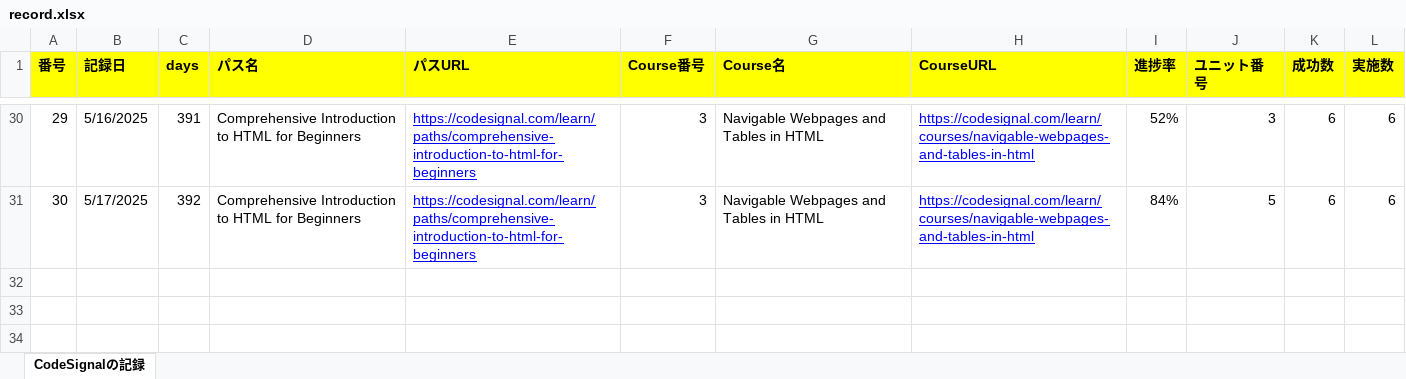
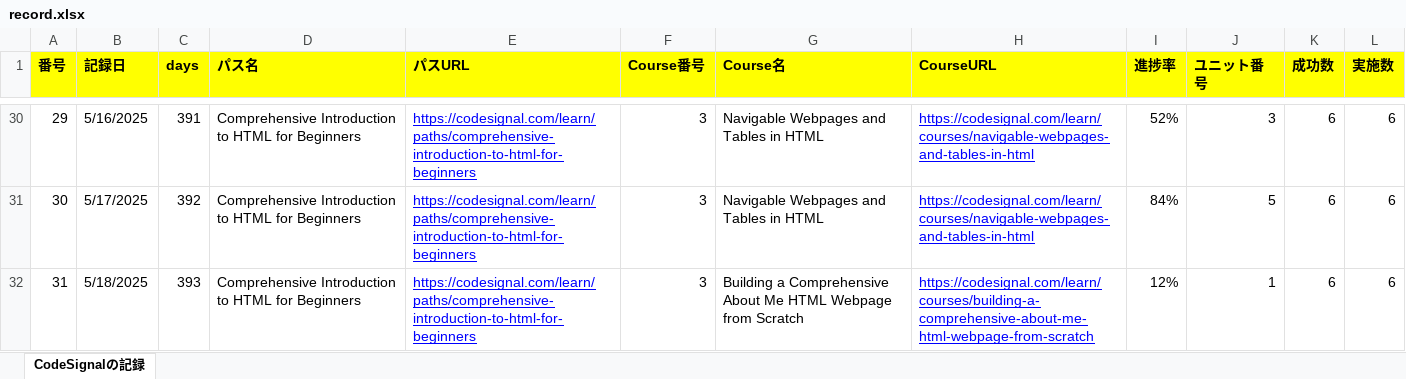
Before and after one commit to KenichiroArai/Blog, an Excel workbook: docs/CodeSignal/record.xlsx, sheet CodeSignalの記録, drawn as a sheet; only a part is shown, gaps mark what is left out; values as stored, in another font and other column widths than the file's, no borders; the diff names each change by its address in the sheet, - before the commit and + after, or states it on an @@ line.

```diff
--- a/docs/CodeSignal/record.xlsx (sheet CodeSignalの記録)
+++ b/docs/CodeSignal/record.xlsx (sheet CodeSignalの記録)
+row 32: 31 | 5/18/2025 | 393 | Comprehensive Introduction to HTML for Beginners | https://codesignal.com/learn/paths/comprehensive-introduction-to-html-for-beginners | 3 | Building a Comprehensive About Me HTML Webpage from Scratch | https://codesignal.com/learn/courses/building-a-comprehensive-about-me-html-webpage-from-scratch | 12% | 1 | 6 | 6
```
Also changed, not shown: docs/Cursor/record.xlsx.
